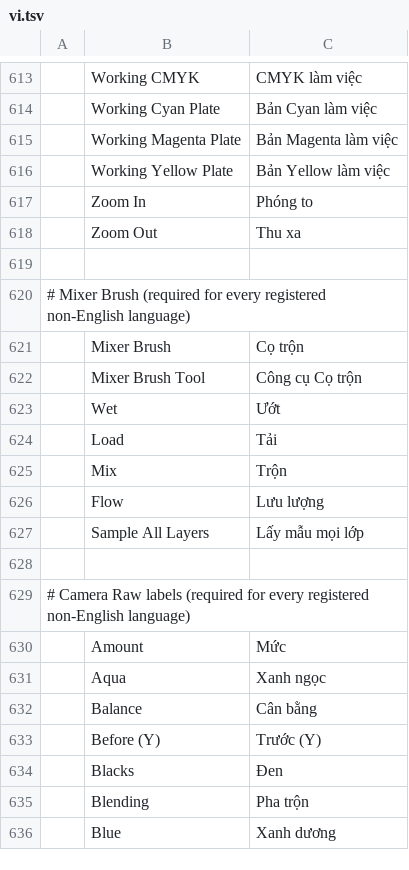
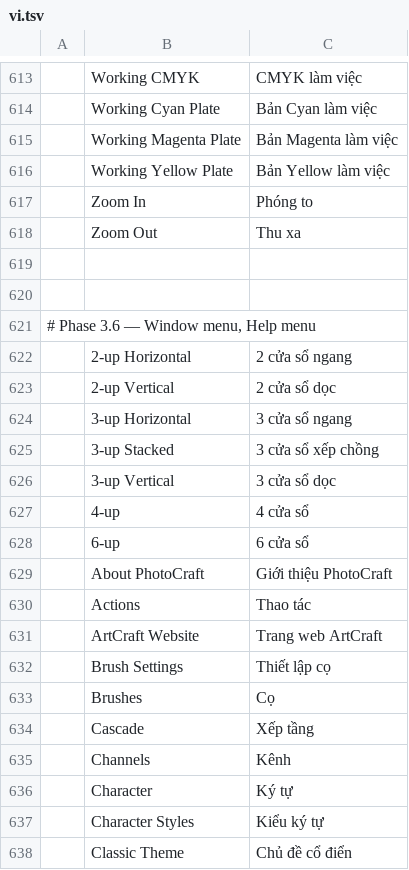
Before and after one commit to duydev/photocraft, a TSV file: crates/ui-egui/src/i18n/vi.tsv, drawn as a sheet; only a part is shown, gaps mark what is left out; the shorter side is filled out with more unchanged rows; the diff covers the shown part only; the diff names each change by its address in the sheet, - before the commit and + after, or states it on an @@ line.

```diff
--- a/crates/ui-egui/src/i18n/vi.tsv
+++ b/crates/ui-egui/src/i18n/vi.tsv
+row 619: (empty)
+row 620: (empty)
+row 621: # Phase 3.6 — Window menu, Help menu
+row 622:  | 2-up Horizontal | 2 cửa sổ ngang
+row 623:  | 2-up Vertical | 2 cửa sổ dọc
+row 624:  | 3-up Horizontal | 3 cửa sổ ngang
+row 625:  | 3-up Stacked | 3 cửa sổ xếp chồng
+row 626:  | 3-up Vertical | 3 cửa sổ dọc
+row 627:  | 4-up | 4 cửa sổ
+row 628:  | 6-up | 6 cửa sổ
+row 629:  | About PhotoCraft | Giới thiệu PhotoCraft
+row 630:  | Actions | Thao tác
+row 631:  | ArtCraft Website | Trang web ArtCraft
+row 632:  | Brush Settings | Thiết lập cọ
+row 633:  | Brushes | Cọ
+row 634:  | Cascade | Xếp tầng
+row 635:  | Channels | Kênh
+row 636:  | Character | Ký tự
+row 637:  | Character Styles | Kiểu ký tự
+row 638:  | Classic Theme | Chủ đề cổ điển
```
Also changed, not shown: 55 added rows and 1 edited cell elsewhere in this file.
